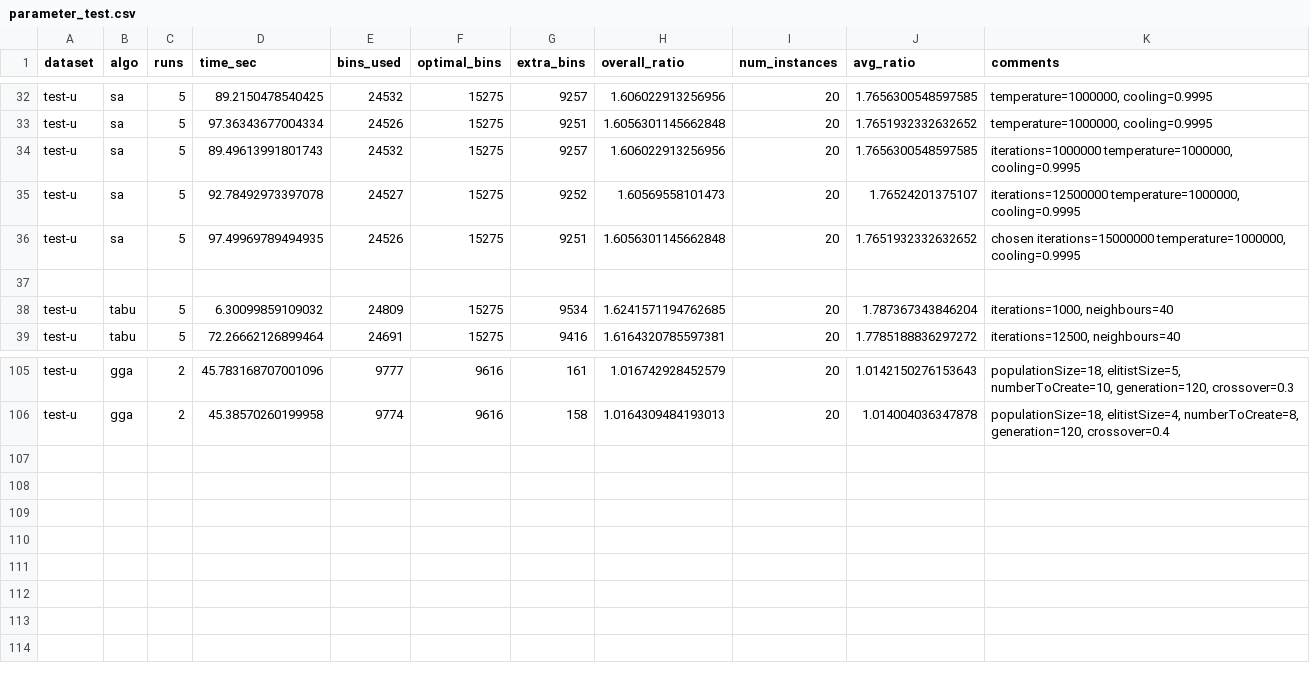
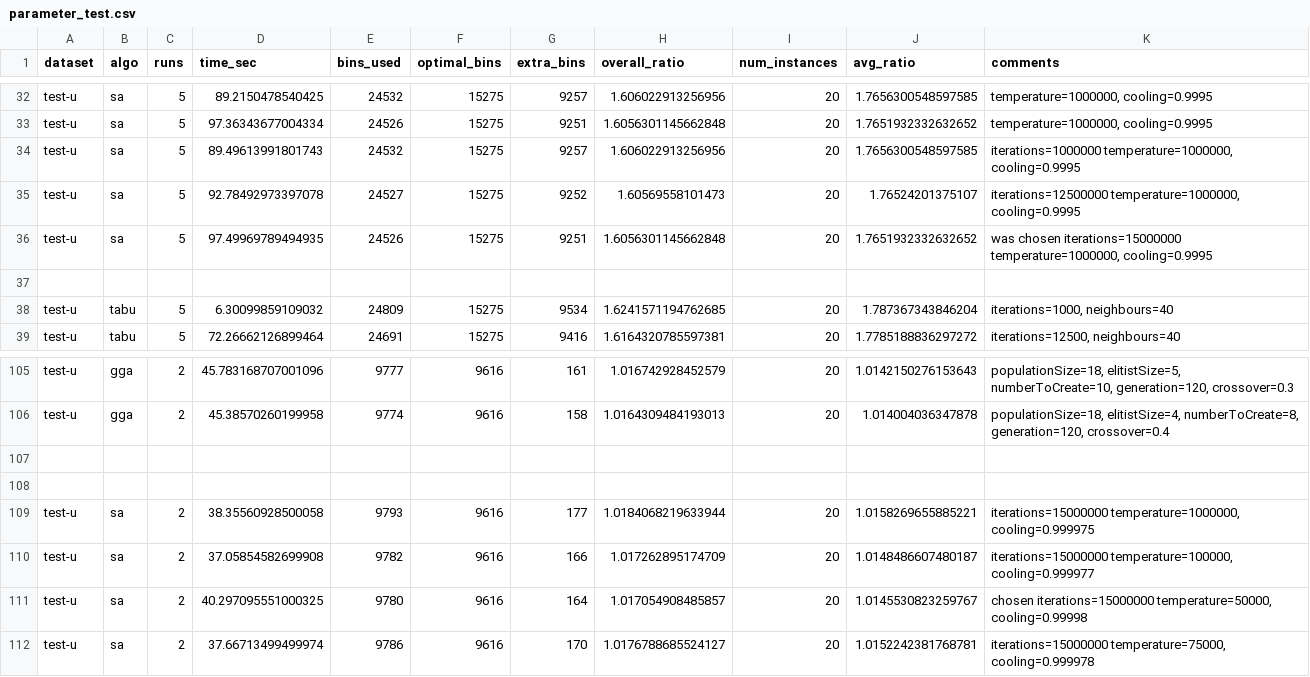
Before and after one commit to JoshuaRaybould/1D-Bin-Packing-Human-Vs-LLM-Algorithms, a CSV file: results/parameter_test.csv, drawn as a sheet; only a part is shown, gaps mark what is left out.

Commit message:
finalise results

```diff
--- a/results/parameter_test.csv
+++ b/results/parameter_test.csv
@@ -35,3 +35,3 @@ test-u,sa,5,89.49613991801743,24532,15275,9257,1.606022913256956,20,1.7656300548
 test-u,sa,5,92.78492973397078,24527,15275,9252,1.60569558101473,20,1.76524201375107,"iterations=12500000 temperature=1000000, cooling=0.9995"
-test-u,sa,5,97.49969789494935,24526,15275,9251,1.6056301145662848,20,1.7651932332632652,"chosen iterations=15000000 temperature=1000000, cooling=0.9995"
+test-u,sa,5,97.49969789494935,24526,15275,9251,1.6056301145662848,20,1.7651932332632652,"was chosen iterations=15000000 temperature=1000000, cooling=0.9995"
 
@@ -106 +106,7 @@ test-u,gga,2,45.783168707001096,9777,9616,161,1.016742928452579,20,1.01421502761
 test-u,gga,2,45.38570260199958,9774,9616,158,1.0164309484193013,20,1.014004036347878,"populationSize=18, elitistSize=4, numberToCreate=8, generation=120, crossover=0.4"
+
+
+test-u,sa,2,38.35560928500058,9793,9616,177,1.0184068219633944,20,1.0158269655885221,"iterations=15000000 temperature=1000000, cooling=0.999975"
+test-u,sa,2,37.05854582699908,9782,9616,166,1.017262895174709,20,1.0148486607480187,"iterations=15000000 temperature=100000, cooling=0.999977"
+test-u,sa,2,40.297095551000325,9780,9616,164,1.017054908485857,20,1.0145530823259767,"chosen iterations=15000000 temperature=50000, cooling=0.99998"
+test-u,sa,2,37.66713499499974,9786,9616,170,1.0176788685524127,20,1.0152242381768781,"iterations=15000000 temperature=75000, cooling=0.999978"
```
Also changed, not shown: results/falkenauer_results.csv, results/my_test_results.csv, 2 other files.
